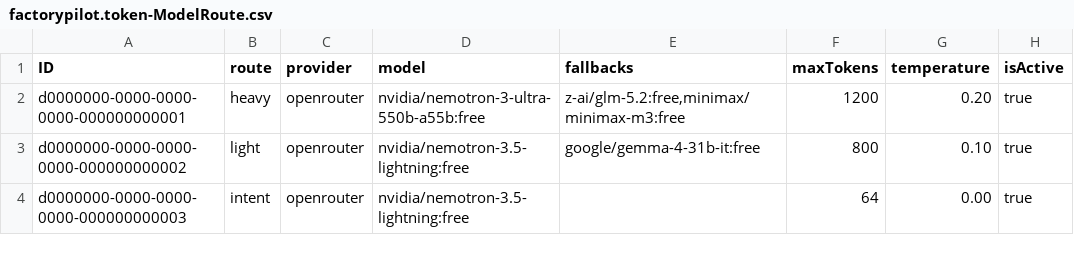
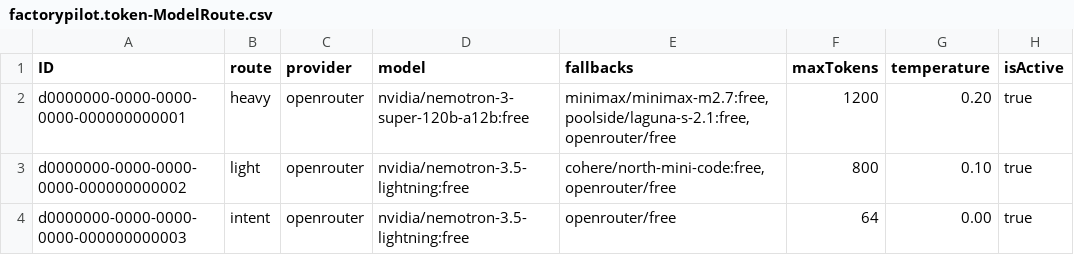
Before and after one commit to pavankolla03/FactoryPilot_CAP, a CSV file: apps/cap/db/data/factorypilot.token-ModelRoute.csv, drawn as a sheet.

```diff
--- a/apps/cap/db/data/factorypilot.token-ModelRoute.csv
+++ b/apps/cap/db/data/factorypilot.token-ModelRoute.csv
@@ -1,4 +1,4 @@
 ID;route;provider;model;fallbacks;maxTokens;temperature;isActive
-d0000000-0000-0000-0000-000000000001;heavy;openrouter;nvidia/nemotron-3-ultra-550b-a55b:free;z-ai/glm-5.2:free,minimax/minimax-m3:free;1200;0.20;true
-d0000000-0000-0000-0000-000000000002;light;openrouter;nvidia/nemotron-3.5-lightning:free;google/gemma-4-31b-it:free;800;0.10;true
-d0000000-0000-0000-0000-000000000003;intent;openrouter;nvidia/nemotron-3.5-lightning:free;;64;0.00;true
+d0000000-0000-0000-0000-000000000001;heavy;openrouter;nvidia/nemotron-3-super-120b-a12b:free;minimax/minimax-m2.7:free,poolside/laguna-s-2.1:free,openrouter/free;1200;0.20;true
+d0000000-0000-0000-0000-000000000002;light;openrouter;nvidia/nemotron-3.5-lightning:free;cohere/north-mini-code:free,openrouter/free;800;0.10;true
+d0000000-0000-0000-0000-000000000003;intent;openrouter;nvidia/nemotron-3.5-lightning:free;openrouter/free;64;0.00;true
```
Also changed, not shown: 4 other files.
